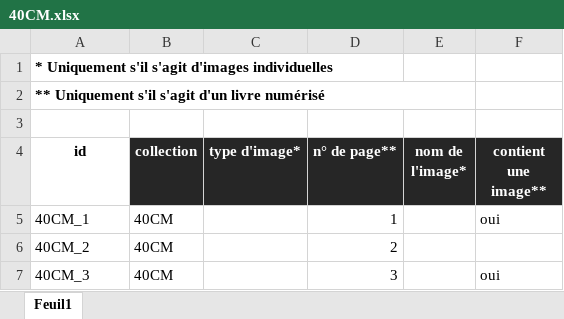
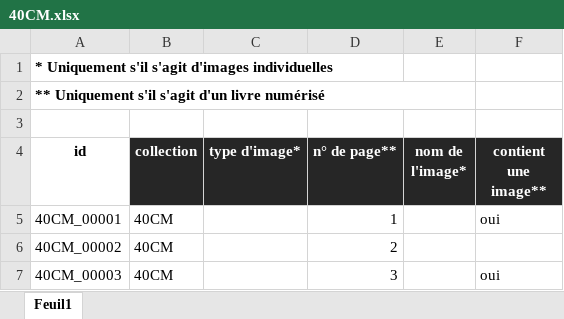
Before and after one commit to Amleth/SHERLOCK, an Excel workbook: sources/iiif/40CM/40CM.xlsx, sheet Feuil1, drawn as a sheet; values as stored, in another font and other column widths than the file's, no borders; the diff names each change by its address in the sheet, - before the commit and + after, or states it on an @@ line.

Commit message:
update 40CM iiif

```diff
--- a/sources/iiif/40CM/40CM.xlsx (sheet Feuil1)
+++ b/sources/iiif/40CM/40CM.xlsx (sheet Feuil1)
-A5 (id): 40CM_1
+A5 (id): 40CM_00001
-A6 (id): 40CM_2
+A6 (id): 40CM_00002
-A7 (id): 40CM_3
+A7 (id): 40CM_00003
```
Also changed, not shown: 24 other files.
